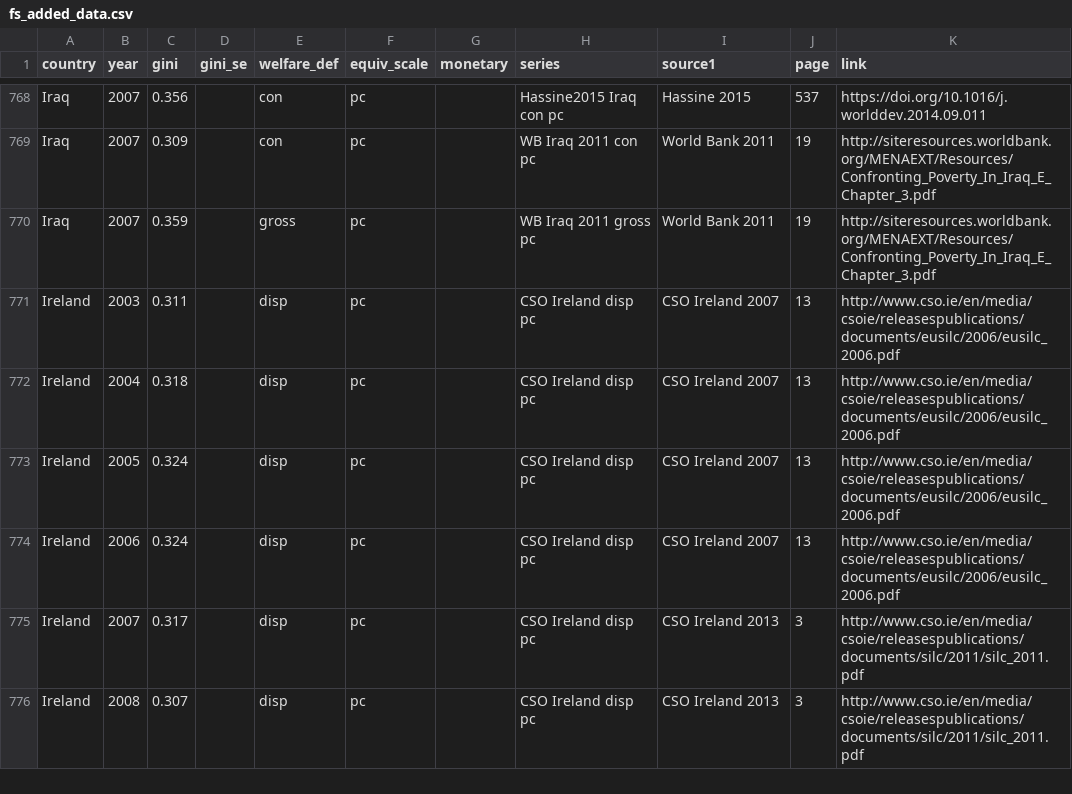
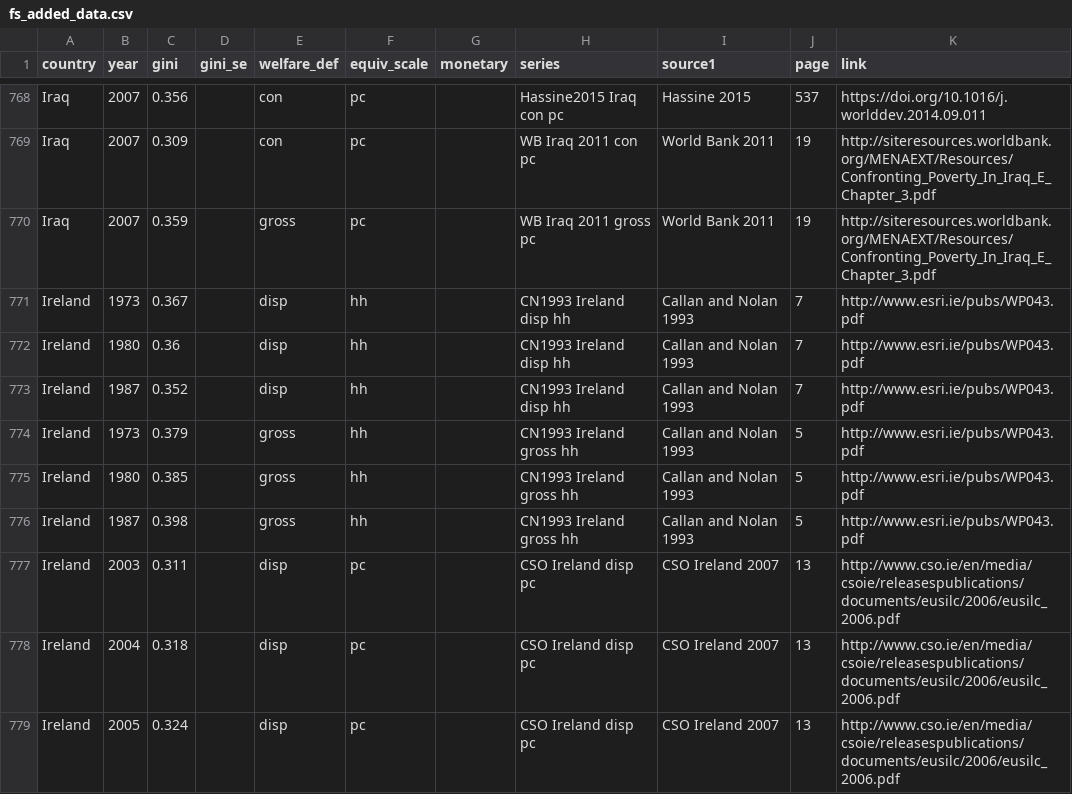
Before and after one commit to fsolt/swiid, a CSV file: data-raw/article_data/fs_added_data.csv, drawn as a sheet; only a part is shown, gaps mark what is left out; the shorter side is filled out with more unchanged rows.

Commit message:
add Callan and Nolan 1993

```diff
--- a/data-raw/article_data/fs_added_data.csv
+++ b/data-raw/article_data/fs_added_data.csv
@@ -770,2 +770,8 @@ Iraq,2007,0.309,,con,pc,,WB Iraq 2011 con pc,World Bank 2011,19,http://siteresou
 Iraq,2007,0.359,,gross,pc,,WB Iraq 2011 gross pc,World Bank 2011,19,http://siteresources.worldbank.org/MENAEXT/Resources/Confronting_Poverty_In_Iraq_E_Chapter_3.pdf
+Ireland,1973,0.367,,disp,hh,,CN1993 Ireland disp hh,Callan and Nolan 1993,7,http://www.esri.ie/pubs/WP043.pdf
+Ireland,1980,0.36,,disp,hh,,CN1993 Ireland disp hh,Callan and Nolan 1993,7,http://www.esri.ie/pubs/WP043.pdf
+Ireland,1987,0.352,,disp,hh,,CN1993 Ireland disp hh,Callan and Nolan 1993,7,http://www.esri.ie/pubs/WP043.pdf
+Ireland,1973,0.379,,gross,hh,,CN1993 Ireland gross hh,Callan and Nolan 1993,5,http://www.esri.ie/pubs/WP043.pdf
+Ireland,1980,0.385,,gross,hh,,CN1993 Ireland gross hh,Callan and Nolan 1993,5,http://www.esri.ie/pubs/WP043.pdf
+Ireland,1987,0.398,,gross,hh,,CN1993 Ireland gross hh,Callan and Nolan 1993,5,http://www.esri.ie/pubs/WP043.pdf
 Ireland,2003,0.311,,disp,pc,,CSO Ireland disp pc,CSO Ireland 2007,13,http://www.cso.ie/en/media/csoie/releasespublications/documents/eusilc/2006/eusilc_2006.pdf
```
